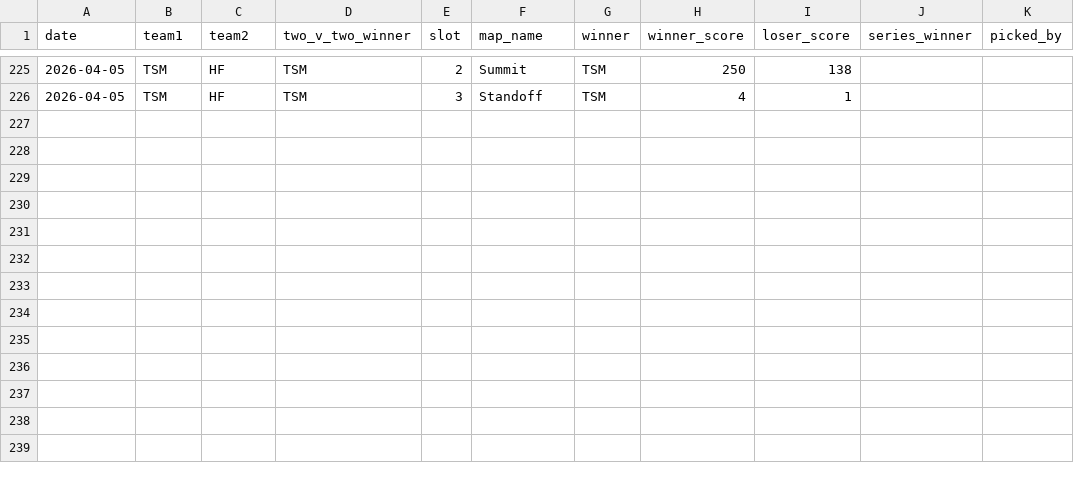
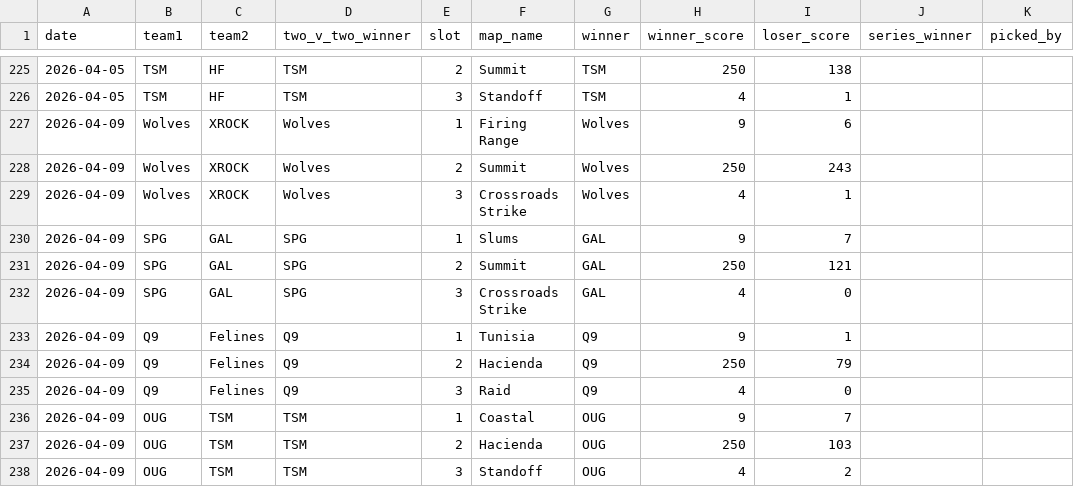
Before and after one commit to anshxl/cdm_stats, a CSV file: data/matches.csv, drawn as a sheet; only a part is shown, gaps mark what is left out.

```diff
--- a/data/matches.csv
+++ b/data/matches.csv
@@ -226 +226,13 @@ date,team1,team2,two_v_two_winner,slot,map_name,winner,winner_score,loser_score,
 2026-04-05,TSM,HF,TSM,3,Standoff,TSM,4,1
+2026-04-09,Wolves,XROCK,Wolves,1,Firing Range,Wolves,9,6
+2026-04-09,Wolves,XROCK,Wolves,2,Summit,Wolves,250,243
+2026-04-09,Wolves,XROCK,Wolves,3,Crossroads Strike,Wolves,4,1
+2026-04-09,SPG,GAL,SPG,1,Slums,GAL,9,7
+2026-04-09,SPG,GAL,SPG,2,Summit,GAL,250,121
+2026-04-09,SPG,GAL,SPG,3,Crossroads Strike,GAL,4,0
+2026-04-09,Q9,Felines,Q9,1,Tunisia,Q9,9,1
+2026-04-09,Q9,Felines,Q9,2,Hacienda,Q9,250,79
+2026-04-09,Q9,Felines,Q9,3,Raid,Q9,4,0
+2026-04-09,OUG,TSM,TSM,1,Coastal,OUG,9,7
+2026-04-09,OUG,TSM,TSM,2,Hacienda,OUG,250,103
+2026-04-09,OUG,TSM,TSM,3,Standoff,OUG,4,2
```
Also changed, not shown: data/scrims_players.csv, data/scrims_team.csv, 1 other file.
